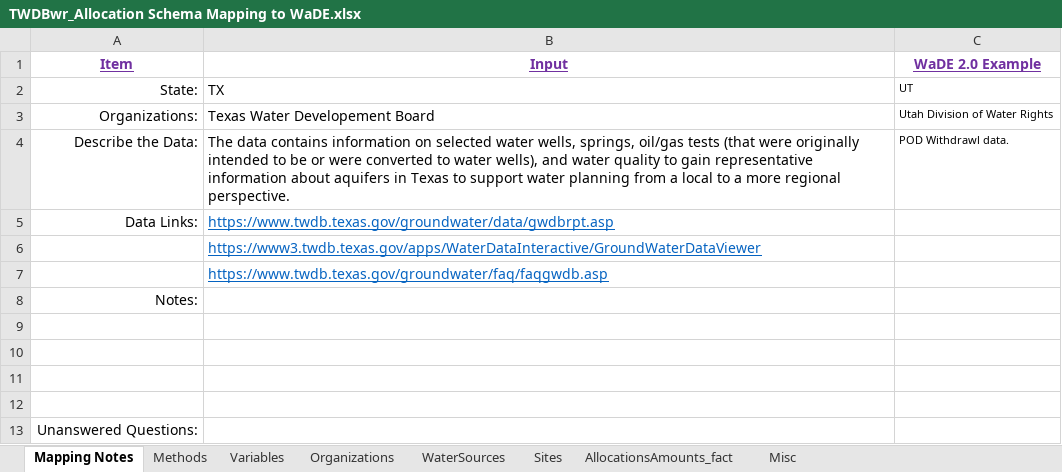
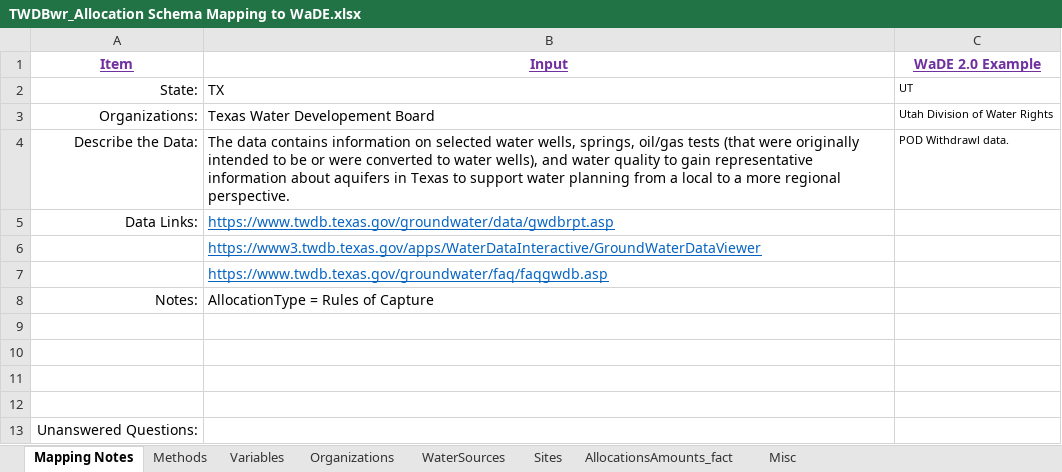
Before and after one commit to WSWCWaterDataExchange/MappingStatesDataToWaDE2.0, an Excel workbook: Texas/WaterAllocation_TWDB/TWDBwr_Allocation Schema Mapping to WaDE.xlsx, sheet Mapping Notes, drawn as a sheet; values as stored, in another font and other column widths than the file's, no borders; the diff names each change by its address in the sheet, - before the commit and + after, or states it on an @@ line.

Commit message:
TWDB update
- changed AllocationTypeCV = Rules of Capture

```diff
--- a/Texas/WaterAllocation_TWDB/TWDBwr_Allocation Schema Mapping to WaDE.xlsx (sheet Mapping Notes)
+++ b/Texas/WaterAllocation_TWDB/TWDBwr_Allocation Schema Mapping to WaDE.xlsx (sheet Mapping Notes)
-B8 (Input): (empty)
+B8 (Input): AllocationType = Rules of Capture
```
Also changed, not shown: sheet AllocationsAmounts_fact, 9 other files.
